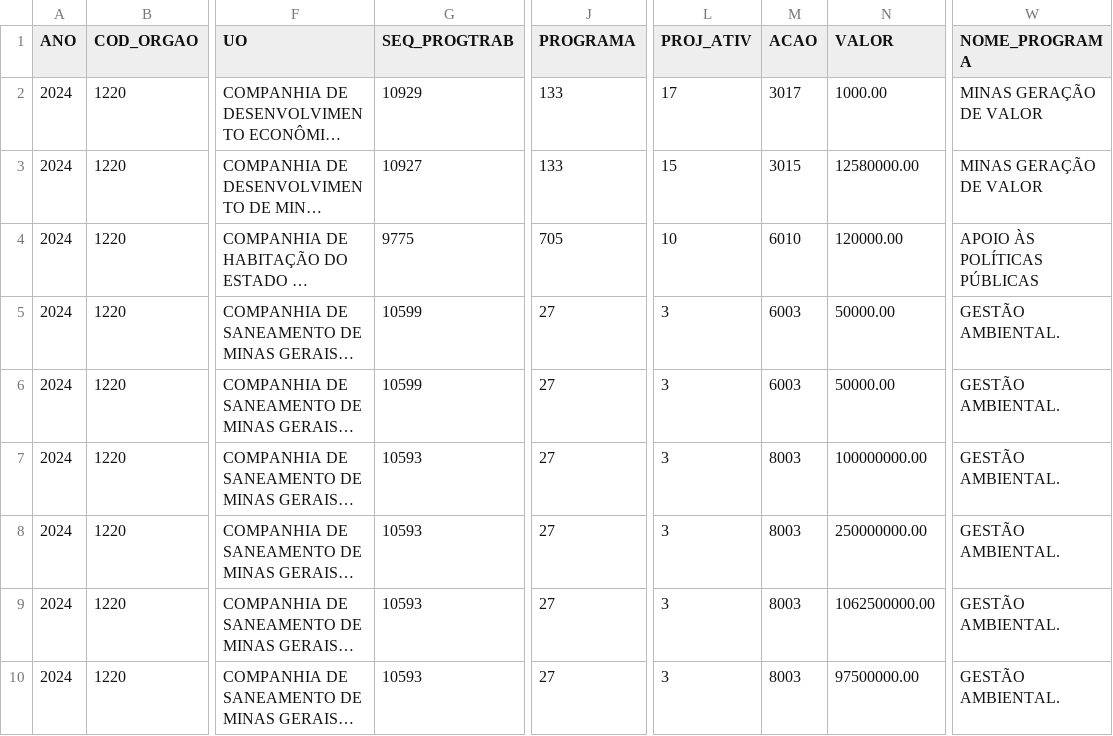
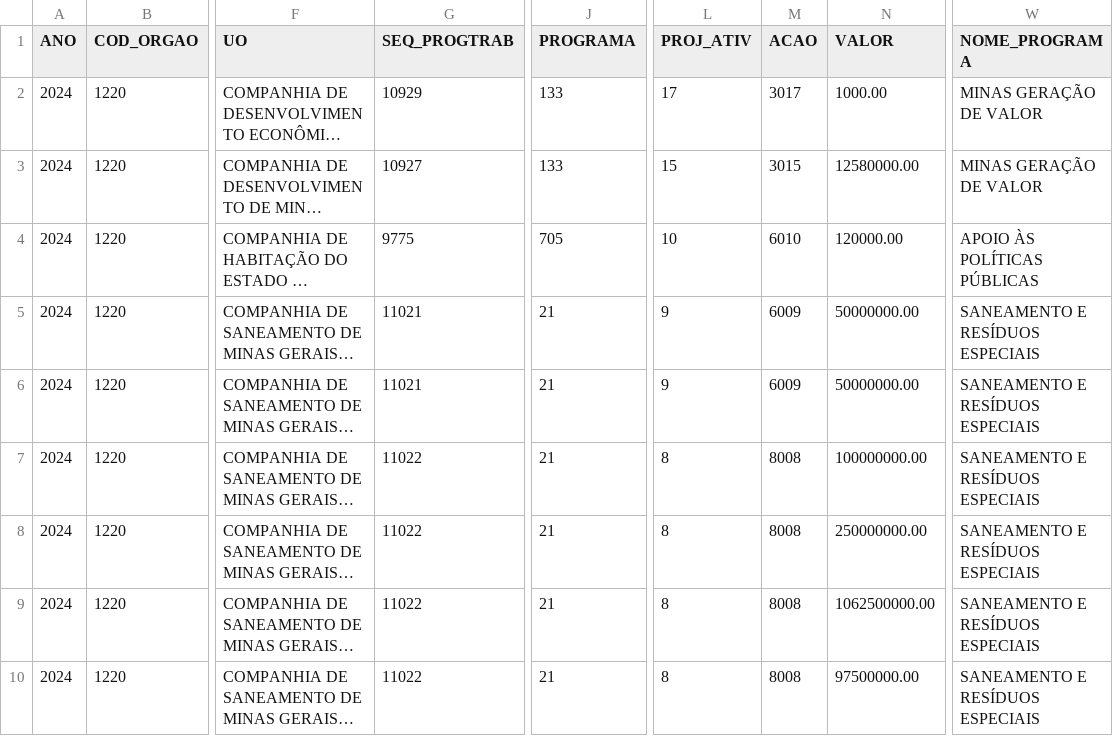
Before and after one commit to splor-mg/loa-2024-dados, a CSV file: data/base_qdd_investimento.csv, drawn as a sheet; only a part is shown, gaps mark what is left out; long unchanged cells end in …; the diff covers the shown part only; the diff names each change by its address in the sheet, - before the commit and + after, or states it on an @@ line.

```diff
--- a/data/base_qdd_investimento.csv
+++ b/data/base_qdd_investimento.csv
-G5:G6 (SEQ_PROGTRAB): 10599
+G5:G6 (SEQ_PROGTRAB): 11021
-J5:J10 (PROGRAMA): 27
+J5:J10 (PROGRAMA): 21
-L5:L6 (PROJ_ATIV): 3
+L5:L6 (PROJ_ATIV): 9
-M5:M6 (ACAO): 6003
+M5:M6 (ACAO): 6009
-N5:N6 (VALOR): 50000.00
+N5:N6 (VALOR): 50000000.00
-W5:W10 (NOME_PROGRAMA): GESTÃO AMBIENTAL.
+W5:W10 (NOME_PROGRAMA): SANEAMENTO E RESÍDUOS ESPECIAIS
-G7:G10 (SEQ_PROGTRAB): 10593
+G7:G10 (SEQ_PROGTRAB): 11022
-L7:L10 (PROJ_ATIV): 3
+L7:L10 (PROJ_ATIV): 8
-M7:M10 (ACAO): 8003
+M7:M10 (ACAO): 8008
```
Also changed, not shown: 2 added rows and 26 edited cells elsewhere in this file, data/base_intra_orcamentaria_repasse.csv, data/base_orcam_despesa_investimento.csv, 20 other files.
